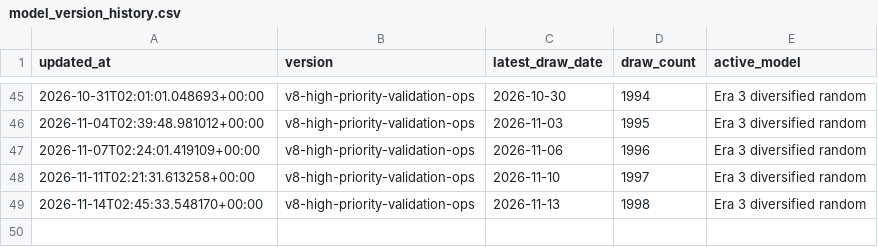
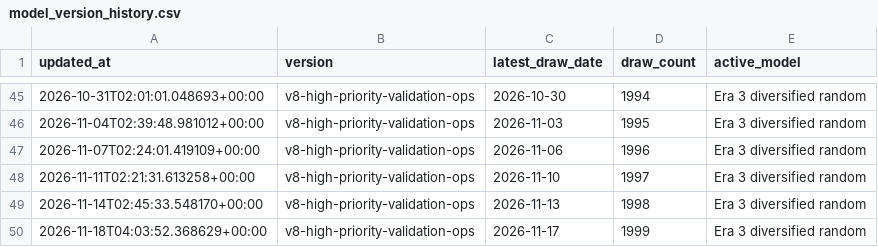
Before and after one commit to Ni-lz/pat-alyzer, a CSV file: data/processed/model_version_history.csv, drawn as a sheet; only a part is shown, gaps mark what is left out; the diff names each change by its address in the sheet, - before the commit and + after, or states it on an @@ line.

```diff
--- a/data/processed/model_version_history.csv
+++ b/data/processed/model_version_history.csv
+row 50: 2026-11-18T04:03:52.368629+00:00 | v8-high-priority-validation-ops | 2026-11-17 | 1999 | Era 3 diversified random
```
Also changed, not shown: data/external/euromillions_machine_metadata.csv, data/processed/draws_enriched.csv, 33 other files.
